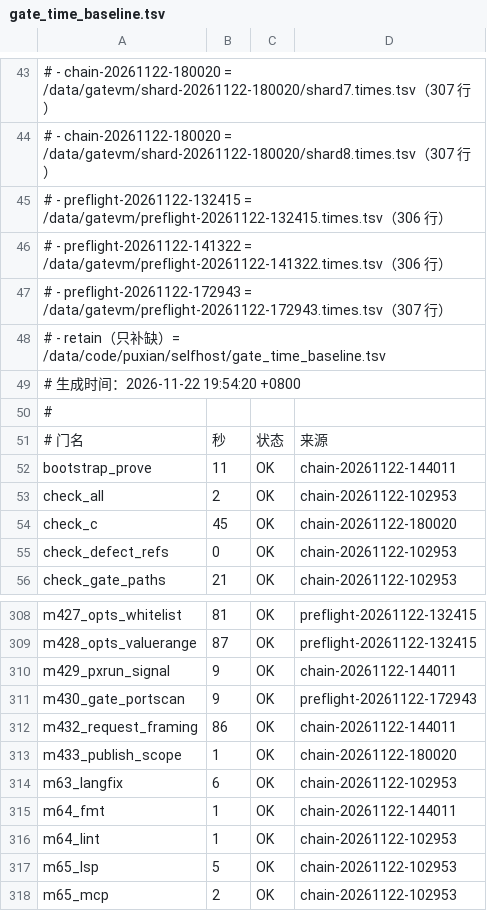
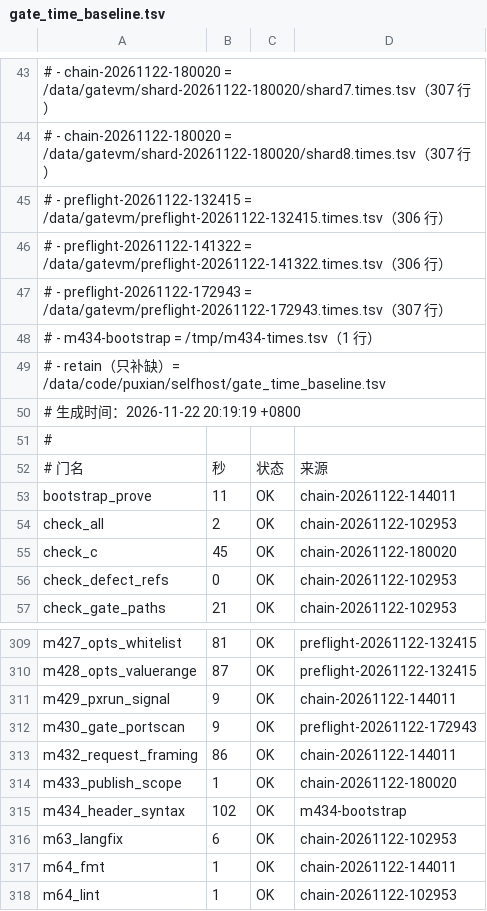
Before and after one commit to NanzhanGroup/PuXian, a TSV file: selfhost/gate_time_baseline.tsv, drawn as a sheet; only a part is shown, gaps mark what is left out; the shorter side is filled out with more unchanged rows.

Commit message:
chore(基线)：M434 门耗时基线 308/308（新门 m434 bootstrap 实测 102s · 缺陷 763）

```diff
--- a/selfhost/gate_time_baseline.tsv
+++ b/selfhost/gate_time_baseline.tsv
@@ -47,4 +47,5 @@
 #   - preflight-20261122-172943 = /data/gatevm/preflight-20261122-172943.times.tsv（307 行）
+#   - m434-bootstrap = /tmp/m434-times.tsv（1 行）
 #   - retain（只补缺）= /data/code/puxian/selfhost/gate_time_baseline.tsv
-# 生成时间：2026-11-22 19:54:20 +0800
+# 生成时间：2026-11-22 20:19:19 +0800
 #
@@ -313,2 +314,3 @@ m432_request_framing	86	OK	chain-20261122-144011
 m433_publish_scope	1	OK	chain-20261122-180020
+m434_header_syntax	102	OK	m434-bootstrap
 m63_langfix	6	OK	chain-20261122-102953
```
